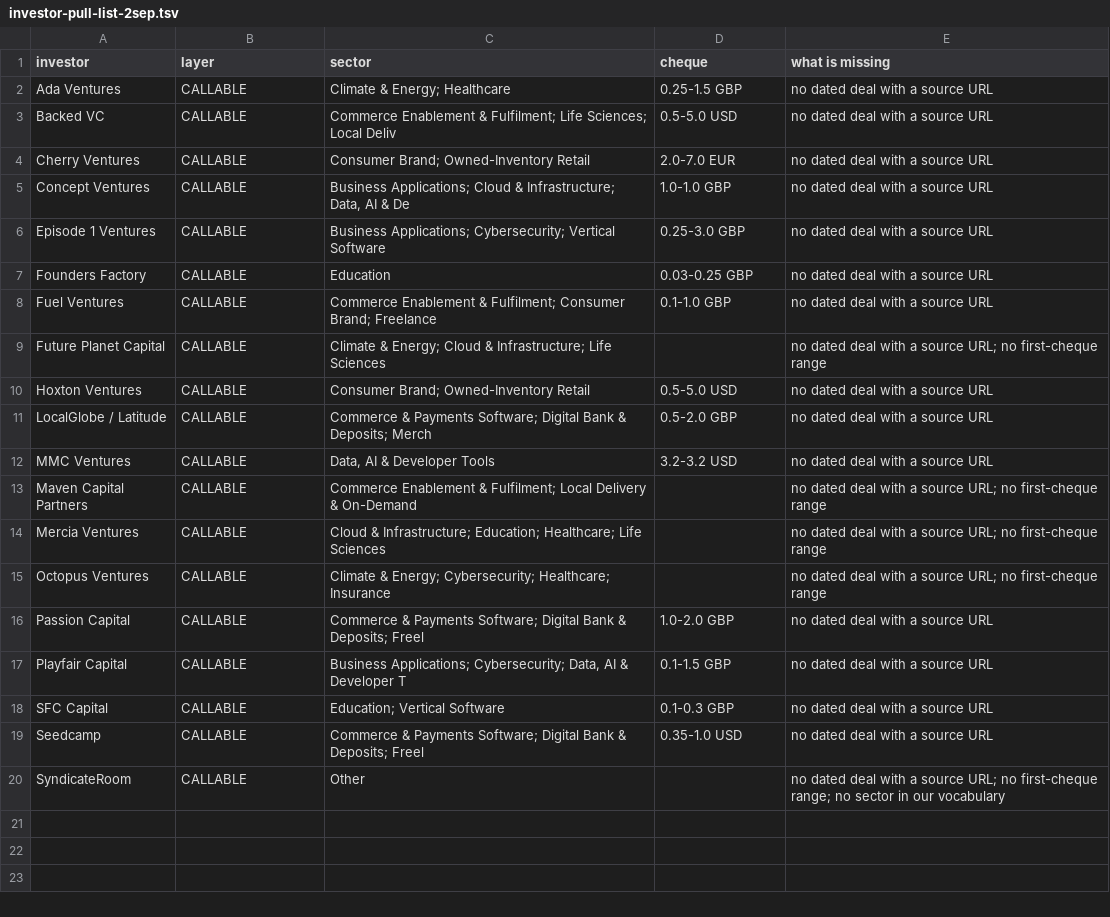
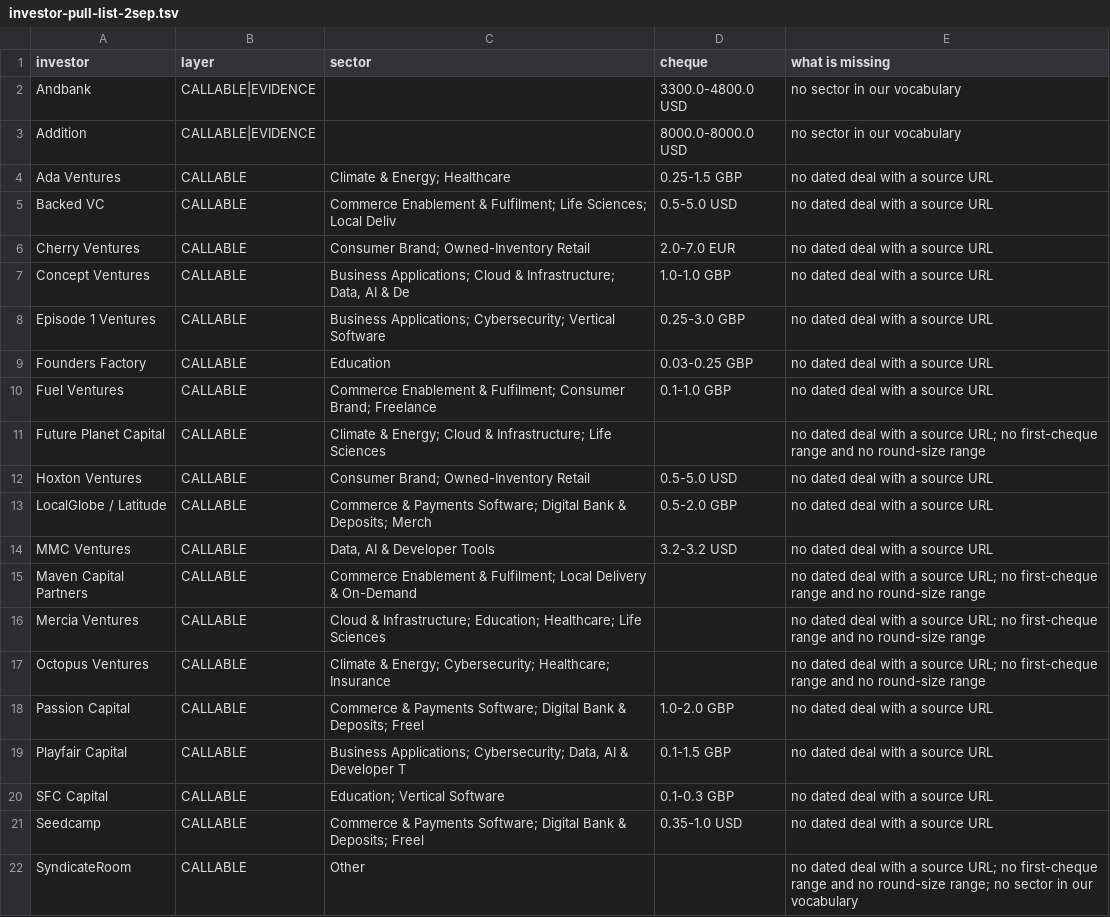
Before and after one commit to DaniilRybak-code/fairway-valuation, a TSV file: docs/investor-pull-list-2sep.tsv, drawn as a sheet.

Commit message:
Generate the callable investor layer from our own rounds: 73 render, seed remains the only gap

```diff
--- a/docs/investor-pull-list-2sep.tsv
+++ b/docs/investor-pull-list-2sep.tsv
@@ -1,2 +1,4 @@
 investor	layer	sector	cheque	what is missing
+Andbank	CALLABLE|EVIDENCE		3300.0-4800.0 USD	no sector in our vocabulary
+Addition	CALLABLE|EVIDENCE		8000.0-8000.0 USD	no sector in our vocabulary
 Ada Ventures	CALLABLE	Climate & Energy; Healthcare	0.25-1.5 GBP	no dated deal with a source URL
@@ -8,3 +10,3 @@ Founders Factory	CALLABLE	Education	0.03-0.25 GBP	no dated deal with a source UR
 Fuel Ventures	CALLABLE	Commerce Enablement & Fulfilment; Consumer Brand; Freelance 	0.1-1.0 GBP	no dated deal with a source URL
-Future Planet Capital	CALLABLE	Climate & Energy; Cloud & Infrastructure; Life Sciences		no dated deal with a source URL; no first-cheque range
+Future Planet Capital	CALLABLE	Climate & Energy; Cloud & Infrastructure; Life Sciences		no dated deal with a source URL; no first-cheque range and no round-size range
 Hoxton Ventures	CALLABLE	Consumer Brand; Owned-Inventory Retail	0.5-5.0 USD	no dated deal with a source URL
@@ -12,5 +14,5 @@ LocalGlobe / Latitude	CALLABLE	Commerce & Payments Software; Digital Bank & Depo
 MMC Ventures	CALLABLE	Data, AI & Developer Tools	3.2-3.2 USD	no dated deal with a source URL
-Maven Capital Partners	CALLABLE	Commerce Enablement & Fulfilment; Local Delivery & On-Demand		no dated deal with a source URL; no first-cheque range
-Mercia Ventures	CALLABLE	Cloud & Infrastructure; Education; Healthcare; Life Sciences		no dated deal with a source URL; no first-cheque range
-Octopus Ventures	CALLABLE	Climate & Energy; Cybersecurity; Healthcare; Insurance		no dated deal with a source URL; no first-cheque range
+Maven Capital Partners	CALLABLE	Commerce Enablement & Fulfilment; Local Delivery & On-Demand		no dated deal with a source URL; no first-cheque range and no round-size range
+Mercia Ventures	CALLABLE	Cloud & Infrastructure; Education; Healthcare; Life Sciences		no dated deal with a source URL; no first-cheque range and no round-size range
+Octopus Ventures	CALLABLE	Climate & Energy; Cybersecurity; Healthcare; Insurance		no dated deal with a source URL; no first-cheque range and no round-size range
 Passion Capital	CALLABLE	Commerce & Payments Software; Digital Bank & Deposits; Freel	1.0-2.0 GBP	no dated deal with a source URL
@@ -19,2 +21,2 @@ SFC Capital	CALLABLE	Education; Vertical Software	0.1-0.3 GBP	no dated deal with
 Seedcamp	CALLABLE	Commerce & Payments Software; Digital Bank & Deposits; Freel	0.35-1.0 USD	no dated deal with a source URL
-SyndicateRoom	CALLABLE	Other		no dated deal with a source URL; no first-cheque range; no sector in our vocabulary
+SyndicateRoom	CALLABLE	Other		no dated deal with a source URL; no first-cheque range and no round-size range; no sector in our vocabulary
```
Also changed, not shown: 5 other files.
